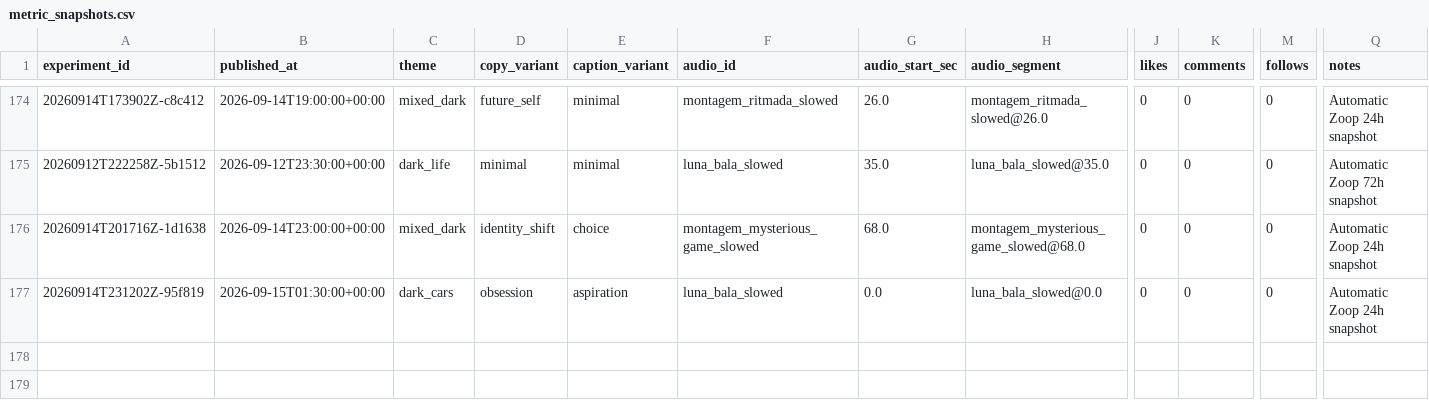
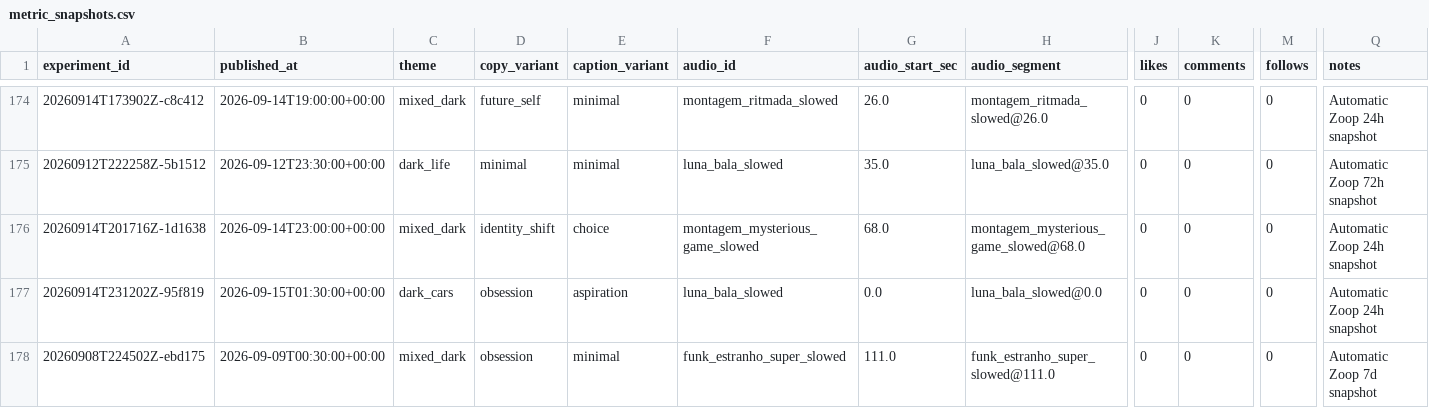
Before and after one commit to Wahb-tech/video-pipeline, a CSV file: data/metric_snapshots.csv, drawn as a sheet; only a part is shown, gaps mark what is left out; rows hold the shown columns only; the diff names each change by its address in the sheet, - before the commit and + after, or states it on an @@ line.

```diff
--- a/data/metric_snapshots.csv
+++ b/data/metric_snapshots.csv
+row 178: 20260908T224502Z-ebd175 | 2026-09-09T00:30:00+00:00 | mixed_dark | obsession | minimal | funk_estranho_super_slowed | 111.0 | funk_estranho_super_slowed@111.0 | 0 | 0 | 0 | Automatic Zoop 7d snapshot
```
Also changed, not shown: data/published_posts.csv, 2 other files.
